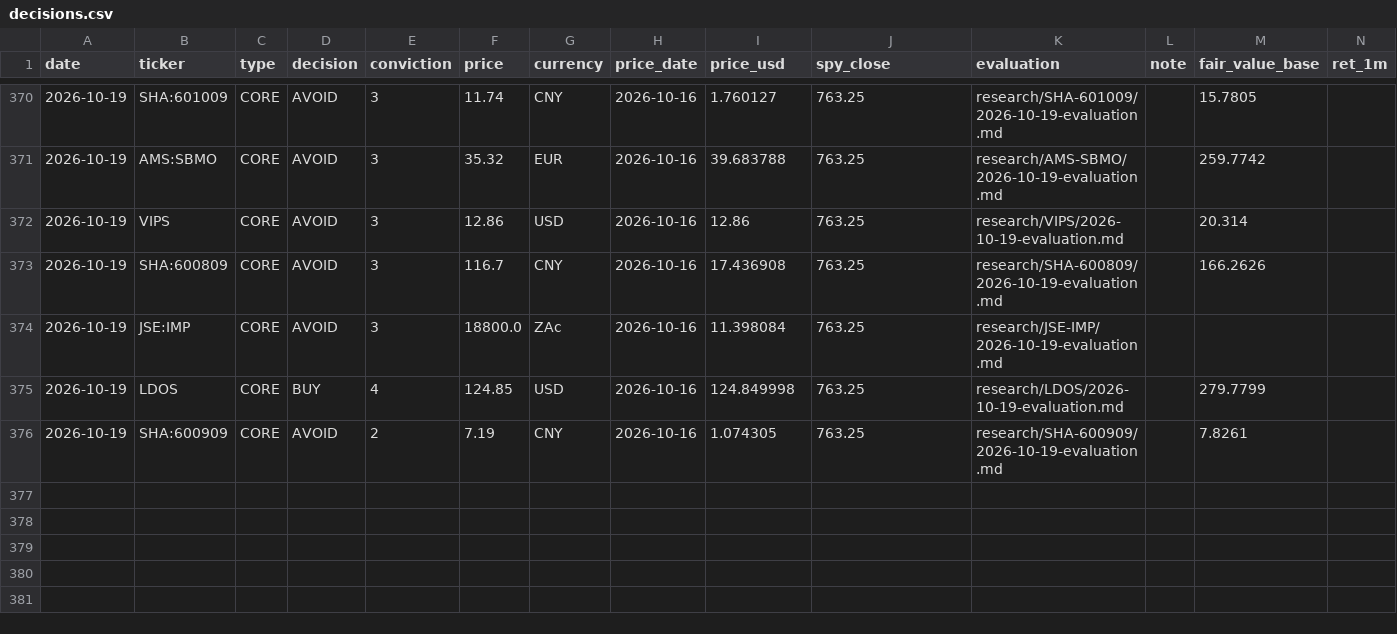
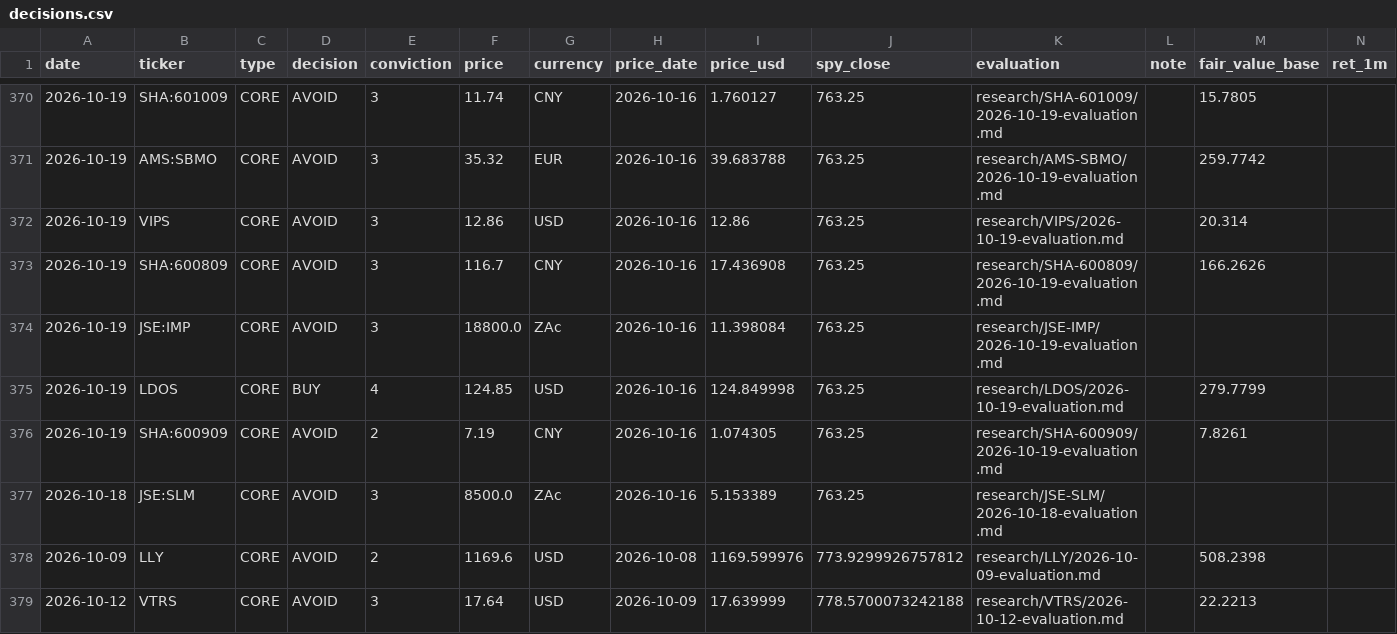
Before and after one commit to oskarajaspinall-cell/paper-portfolio, a CSV file: portfolio/decisions.csv, drawn as a sheet; only a part is shown, gaps mark what is left out; rows hold the shown columns only; the diff names each change by its address in the sheet, - before the commit and + after, or states it on an @@ line.

```diff
--- a/portfolio/decisions.csv
+++ b/portfolio/decisions.csv
+row 377: 2026-10-18 | JSE:SLM | CORE | AVOID | 3 | 8500.0 | ZAc | 2026-10-16 | 5.153389 | 763.25 | research/JSE-SLM/2026-10-18-evaluation.md
+row 378: 2026-10-09 | LLY | CORE | AVOID | 2 | 1169.6 | USD | 2026-10-08 | 1169.599976 | 773.9299926757812 | research/LLY/2026-10-09-evaluation.md |  | 508.2398
+row 379: 2026-10-12 | VTRS | CORE | AVOID | 3 | 17.64 | USD | 2026-10-09 | 17.639999 | 778.5700073242188 | research/VTRS/2026-10-12-evaluation.md |  | 22.2213
```
Also changed, not shown: 1 other file.
